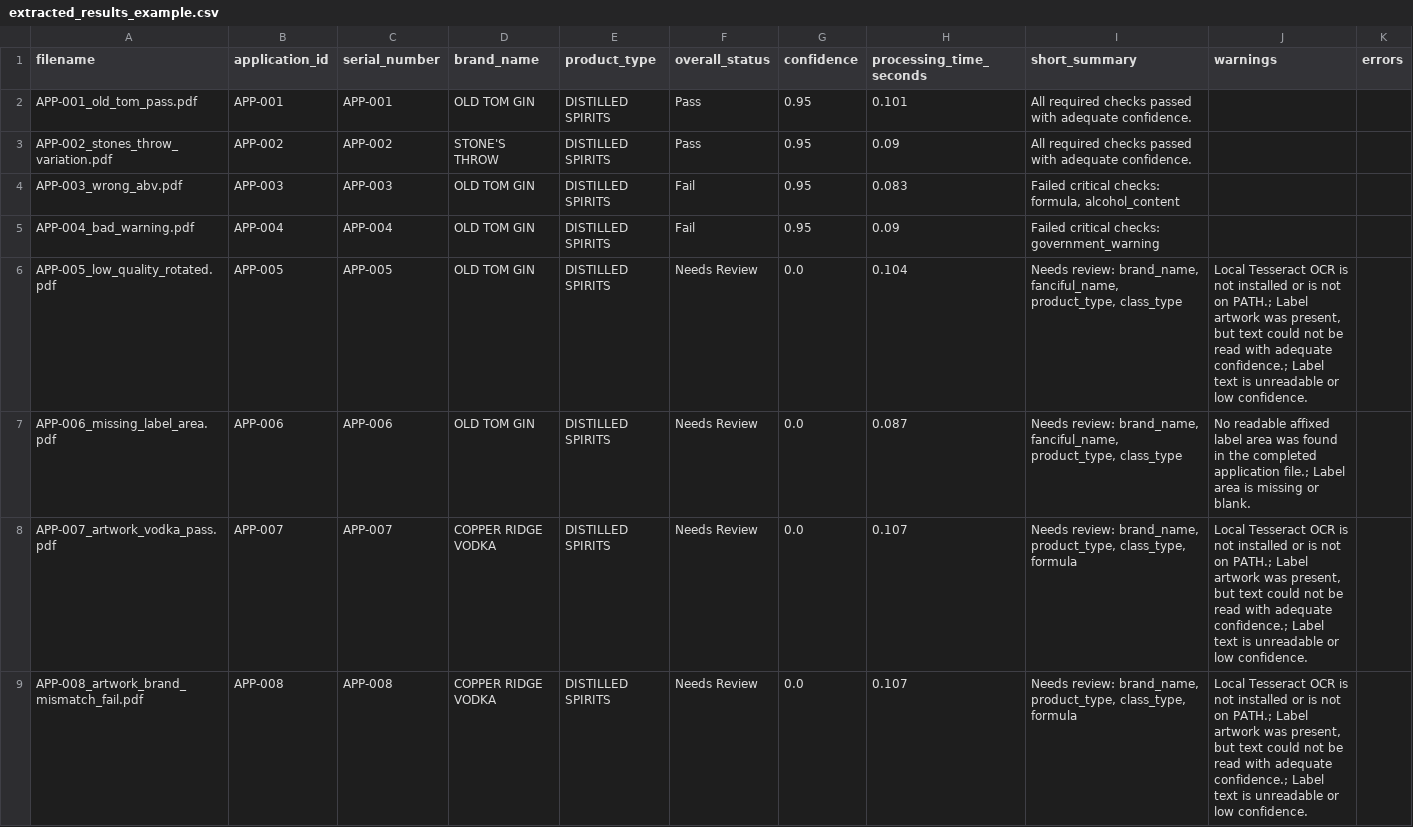
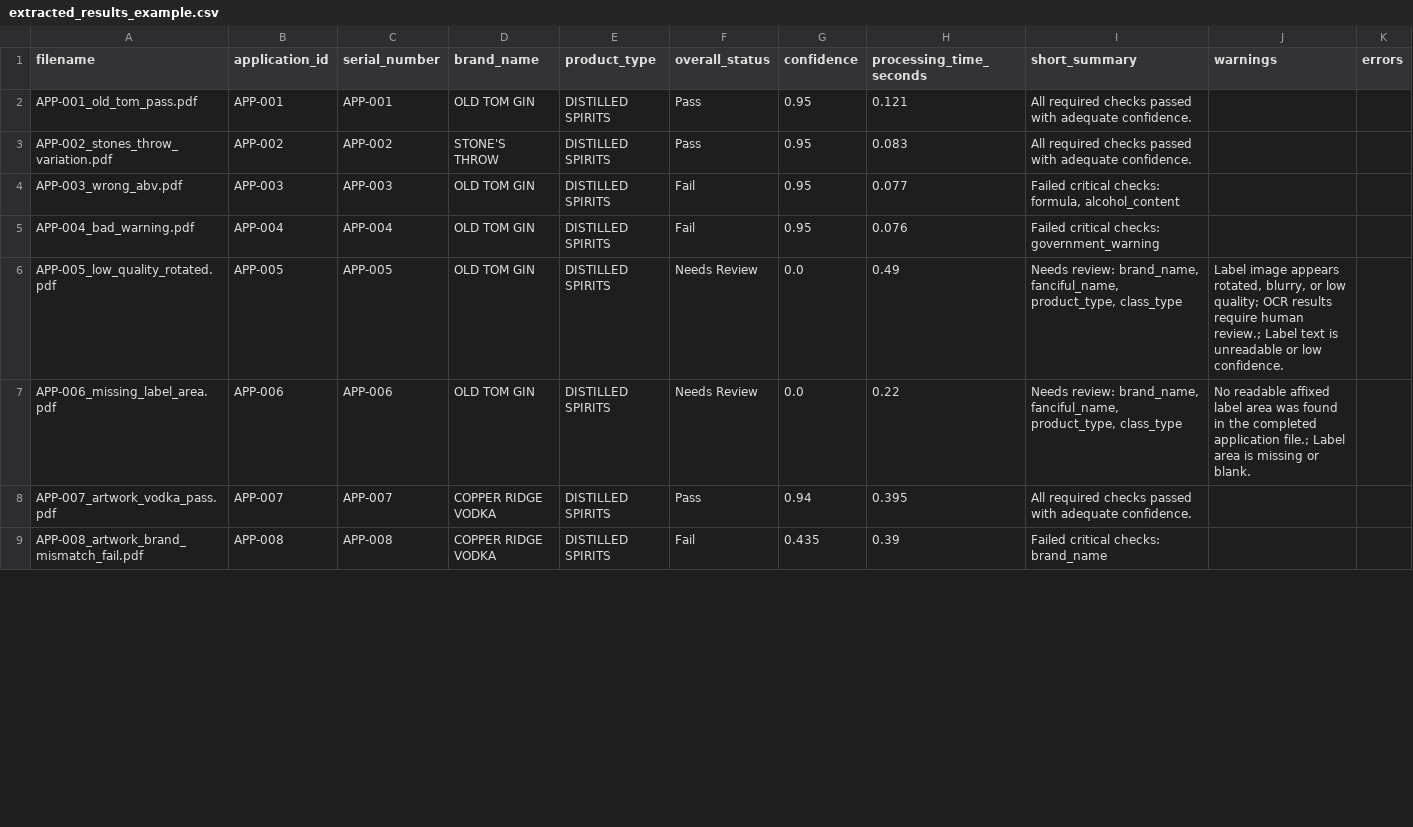
Before and after one commit to binarystyles/alcohol-label-verifier, a CSV file: samples/extracted_results_example.csv, drawn as a sheet; only a part is shown; the diff covers the shown part only.

Commit message:
Handle wine descriptor product type cases

```diff
--- a/samples/extracted_results_example.csv
+++ b/samples/extracted_results_example.csv
@@ -1,9 +1,9 @@
 filename,application_id,serial_number,brand_name,product_type,overall_status,confidence,processing_time_seconds,short_summary,warnings,errors
-APP-001_old_tom_pass.pdf,APP-001,APP-001,OLD TOM GIN,DISTILLED SPIRITS,Pass,0.95,0.101,All required checks passed with adequate confidence.,,
-APP-002_stones_throw_variation.pdf,APP-002,APP-002,STONE'S THROW,DISTILLED SPIRITS,Pass,0.95,0.09,All required checks passed with adequate confidence.,,
-APP-003_wrong_abv.pdf,APP-003,APP-003,OLD TOM GIN,DISTILLED SPIRITS,Fail,0.95,0.083,"Failed critical checks: formula, alcohol_content",,
-APP-004_bad_warning.pdf,APP-004,APP-004,OLD TOM GIN,DISTILLED SPIRITS,Fail,0.95,0.09,Failed critical checks: government_warning,,
-APP-005_low_quality_rotated.pdf,APP-005,APP-005,OLD TOM GIN,DISTILLED SPIRITS,Needs Review,0.0,0.104,"Needs review: brand_name, fanciful_name, product_type, class_type","Local Tesseract OCR is not installed or is not on PATH.; Label artwork was present, but text could not be read with adequate confidence.; Label text is unreadable or low confidence.",
-APP-006_missing_label_area.pdf,APP-006,APP-006,OLD TOM GIN,DISTILLED SPIRITS,Needs Review,0.0,0.087,"Needs review: brand_name, fanciful_name, product_type, class_type",No readable affixed label area was found in the completed application file.; Label area is missing or blank.,
-APP-007_artwork_vodka_pass.pdf,APP-007,APP-007,COPPER RIDGE VODKA,DISTILLED SPIRITS,Needs Review,0.0,0.107,"Needs review: brand_name, product_type, class_type, formula","Local Tesseract OCR is not installed or is not on PATH.; Label artwork was present, but text could not be read with adequate confidence.; Label text is unreadable or low confidence.",
-APP-008_artwork_brand_mismatch_fail.pdf,APP-008,APP-008,COPPER RIDGE VODKA,DISTILLED SPIRITS,Needs Review,0.0,0.107,"Needs review: brand_name, product_type, class_type, formula","Local Tesseract OCR is not installed or is not on PATH.; Label artwork was present, but text could not be read with adequate confidence.; Label text is unreadable or low confidence.",
+APP-001_old_tom_pass.pdf,APP-001,APP-001,OLD TOM GIN,DISTILLED SPIRITS,Pass,0.95,0.121,All required checks passed with adequate confidence.,,
+APP-002_stones_throw_variation.pdf,APP-002,APP-002,STONE'S THROW,DISTILLED SPIRITS,Pass,0.95,0.083,All required checks passed with adequate confidence.,,
+APP-003_wrong_abv.pdf,APP-003,APP-003,OLD TOM GIN,DISTILLED SPIRITS,Fail,0.95,0.077,"Failed critical checks: formula, alcohol_content",,
+APP-004_bad_warning.pdf,APP-004,APP-004,OLD TOM GIN,DISTILLED SPIRITS,Fail,0.95,0.076,Failed critical checks: government_warning,,
+APP-005_low_quality_rotated.pdf,APP-005,APP-005,OLD TOM GIN,DISTILLED SPIRITS,Needs Review,0.0,0.49,"Needs review: brand_name, fanciful_name, product_type, class_type","Label image appears rotated, blurry, or low quality; OCR results require human review.; Label text is unreadable or low confidence.",
+APP-006_missing_label_area.pdf,APP-006,APP-006,OLD TOM GIN,DISTILLED SPIRITS,Needs Review,0.0,0.22,"Needs review: brand_name, fanciful_name, product_type, class_type",No readable affixed label area was found in the completed application file.; Label area is missing or blank.,
+APP-007_artwork_vodka_pass.pdf,APP-007,APP-007,COPPER RIDGE VODKA,DISTILLED SPIRITS,Pass,0.94,0.395,All required checks passed with adequate confidence.,,
+APP-008_artwork_brand_mismatch_fail.pdf,APP-008,APP-008,COPPER RIDGE VODKA,DISTILLED SPIRITS,Fail,0.435,0.39,Failed critical checks: brand_name,,
```
Also changed, not shown: 1 added row and 57 edited cells elsewhere in this file, 39 other files.
